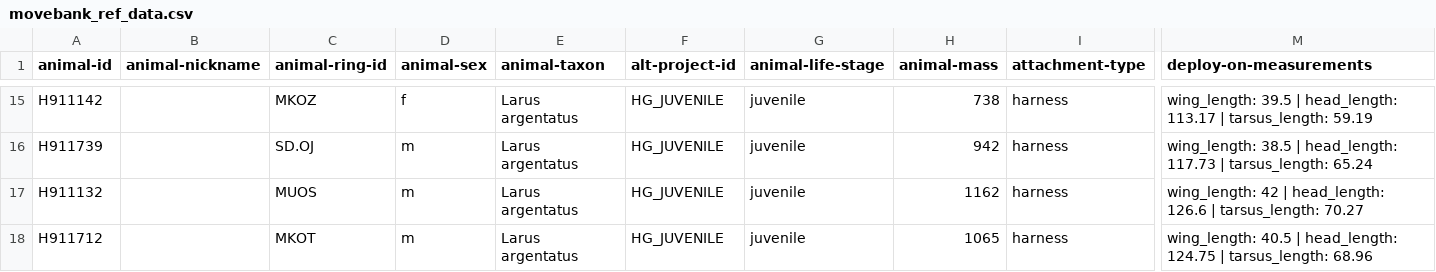
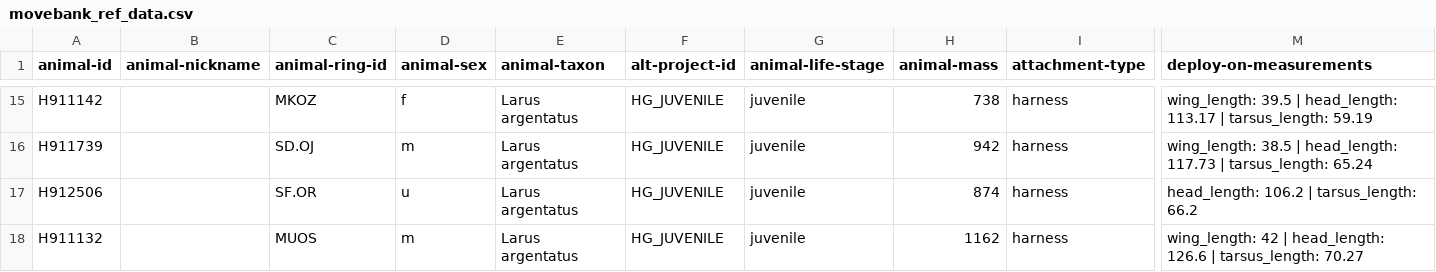
Before and after one commit to inbo/bird-tracking, a CSV file: data/processed/HG_JUVENILE/movebank_ref_data.csv, drawn as a sheet; only a part is shown, gaps mark what is left out; the shorter side is filled out with more unchanged rows; rows hold the shown columns only; the diff covers the shown part only; the diff names each change by its address in the sheet, - before the commit and + after, or states it on an @@ line.

Commit message:
Add 5 more HG_JUVENILE birds

```diff
--- a/data/processed/HG_JUVENILE/movebank_ref_data.csv
+++ b/data/processed/HG_JUVENILE/movebank_ref_data.csv
+row 17: H912506 |  | SF.OR | u | Larus argentatus | HG_JUVENILE | juvenile | 874 | harness | head_length: 106.2 | tarsus_length: 66.2
```
Also changed, not shown: 4 added rows elsewhere in this file.
